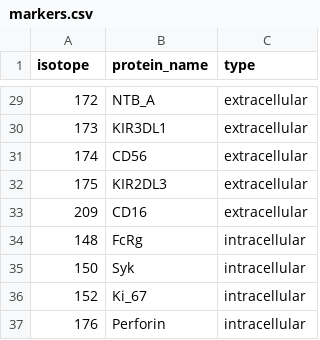
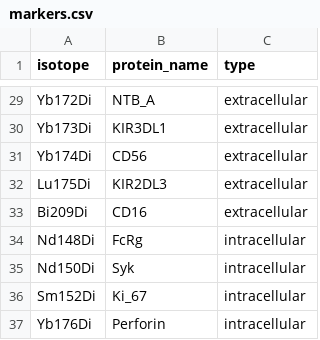
Before and after one commit to ChristofSeiler/CyTOF_PowerAnalysis, a CSV file: markers.csv, drawn as a sheet; only a part is shown, gaps mark what is left out; the diff covers the shown part only; the diff names each change by its address in the sheet, - before the commit and + after, or states it on an @@ line.

```diff
--- a/markers.csv
+++ b/markers.csv
-A29 (isotope): 172
+A29 (isotope): Yb172Di
-A30 (isotope): 173
+A30 (isotope): Yb173Di
-A31 (isotope): 174
+A31 (isotope): Yb174Di
-A32 (isotope): 175
+A32 (isotope): Lu175Di
-A33 (isotope): 209
+A33 (isotope): Bi209Di
-A34 (isotope): 148
+A34 (isotope): Nd148Di
-A35 (isotope): 150
+A35 (isotope): Nd150Di
-A36 (isotope): 152
+A36 (isotope): Sm152Di
-A37 (isotope): 176
+A37 (isotope): Yb176Di
```
Also changed, not shown: 27 edited cells elsewhere in this file, 1 other file.
